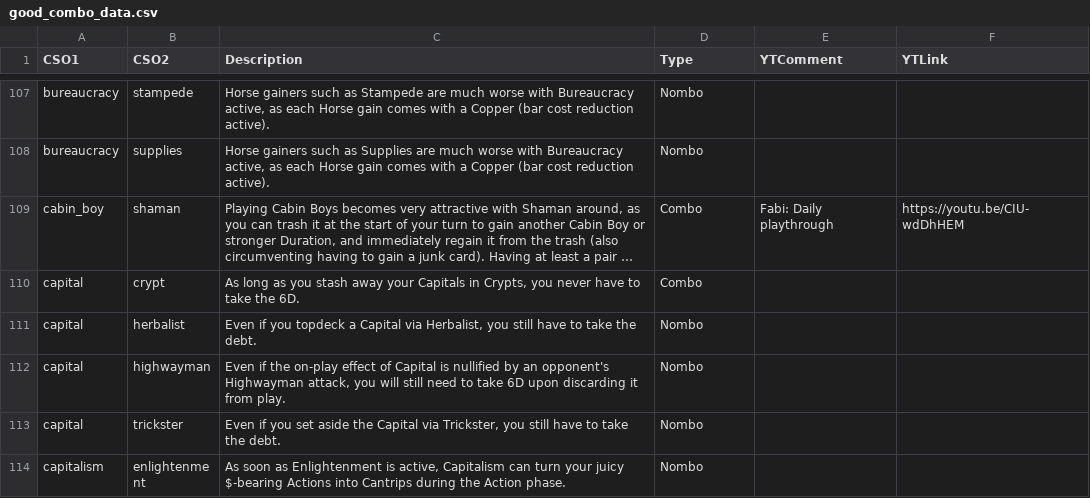
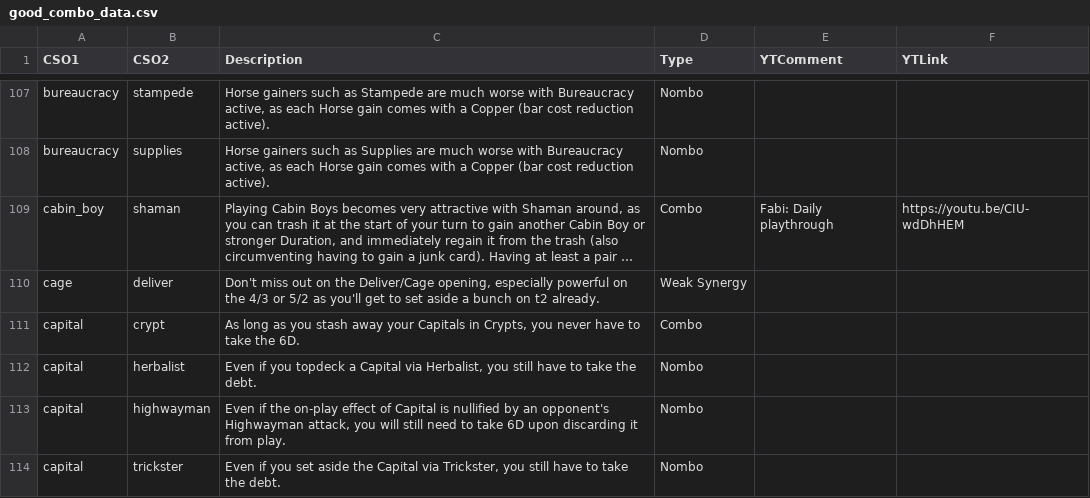
Before and after one commit to Fabian-Balzer/Randomkingdominion, a CSV file: card_info/good_combo_data.csv, drawn as a sheet; only a part is shown, gaps mark what is left out; the shorter side is filled out with more unchanged rows; long unchanged cells end in …; the diff names each change by its address in the sheet, - before the commit and + after, or states it on an @@ line.

```diff
--- a/card_info/good_combo_data.csv
+++ b/card_info/good_combo_data.csv
+row 110: cage | deliver | Don't miss out on the Deliver/Cage opening, especially powerful on the 4/3 or 5/2 as you'll get to set aside a bunch on t2 already. | Weak Synergy
```
Also changed, not shown: card_info/raw_combo_data.csv, static/other/yt_dailies_ids.csv, 15 other files.
